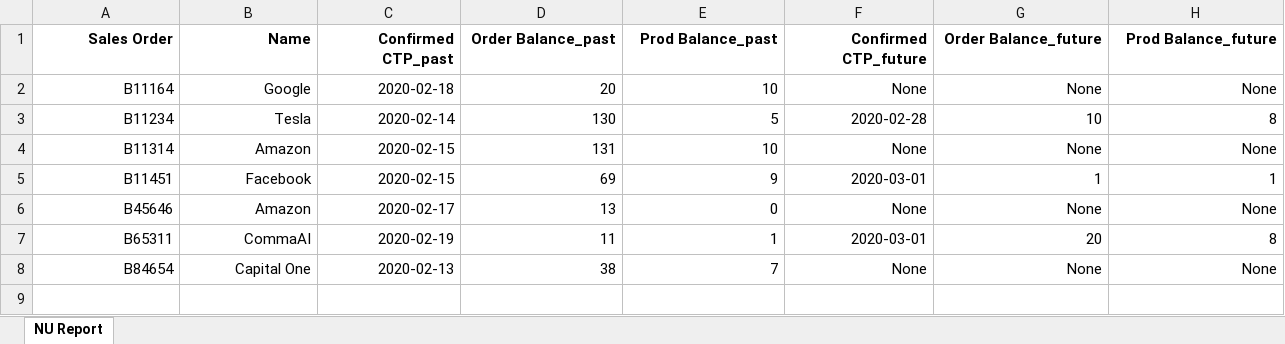
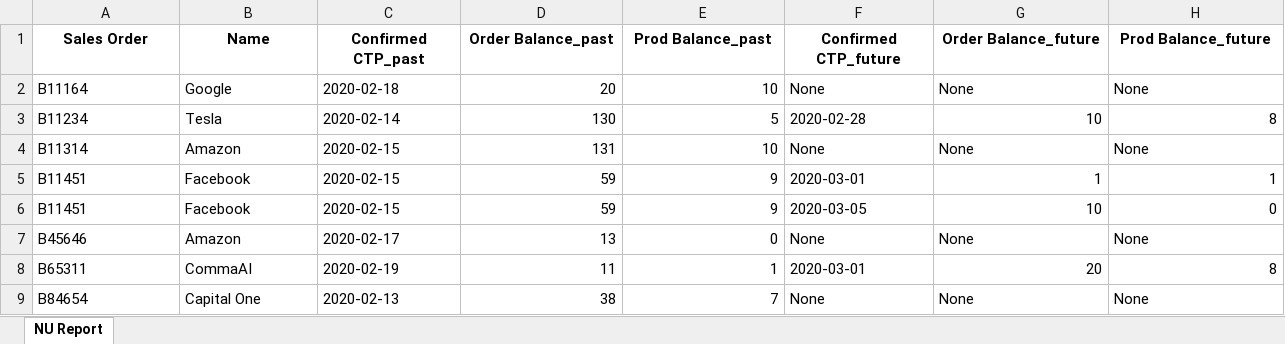
Before and after one commit to zacharygilliom/back-report, an Excel workbook: NUReport.xlsx, sheet NU Report, drawn as a sheet; values as stored, in another font and other column widths than the file's, no borders; addresses are those after the commit; the diff names each change by its address in the sheet, - before the commit and + after, or states it on an @@ line.

```diff
--- a/NUReport.xlsx (sheet NU Report)
+++ b/NUReport.xlsx (sheet NU Report)
-A1:H1 alignment: right
+A1:H1 alignment: center
-A2:C5 alignment: right
+A2:C5 alignment: left
-F2:H2 alignment: right
+F2:H2 alignment: left
-F3 alignment: right
+F3 alignment: left
-F4:H4 alignment: right
+F4:H4 alignment: left
-D5 (Order Balance_past): 69
+D5 (Order Balance_past): 59
-F5 alignment: right
+F5 alignment: left
+row 6: B11451 | Facebook | 2020-02-15 | 59 | 9 | 2020-03-05 | 10 | 0
-A7:C9 alignment: right
+A7:C9 alignment: left
-F7:H7 alignment: right
+F7:H7 alignment: left
-F8 alignment: right
+F8 alignment: left
-F9:H9 alignment: right
+F9:H9 alignment: left
```
Also changed, not shown: BackOrderReport.xlsx, 1 other file.
